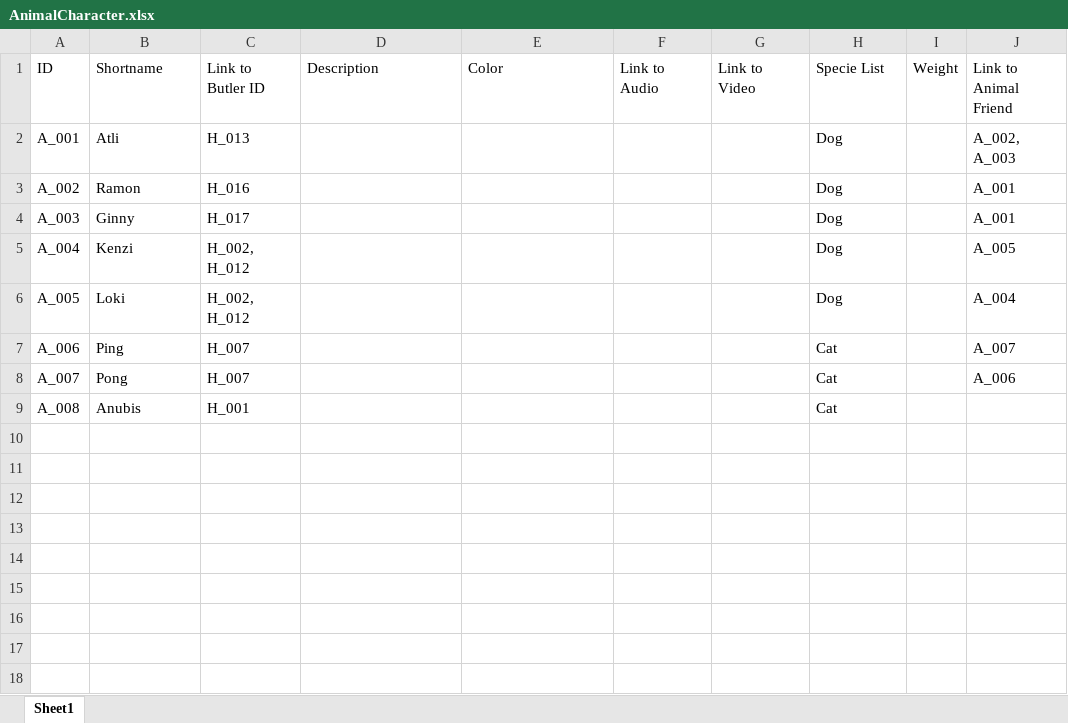
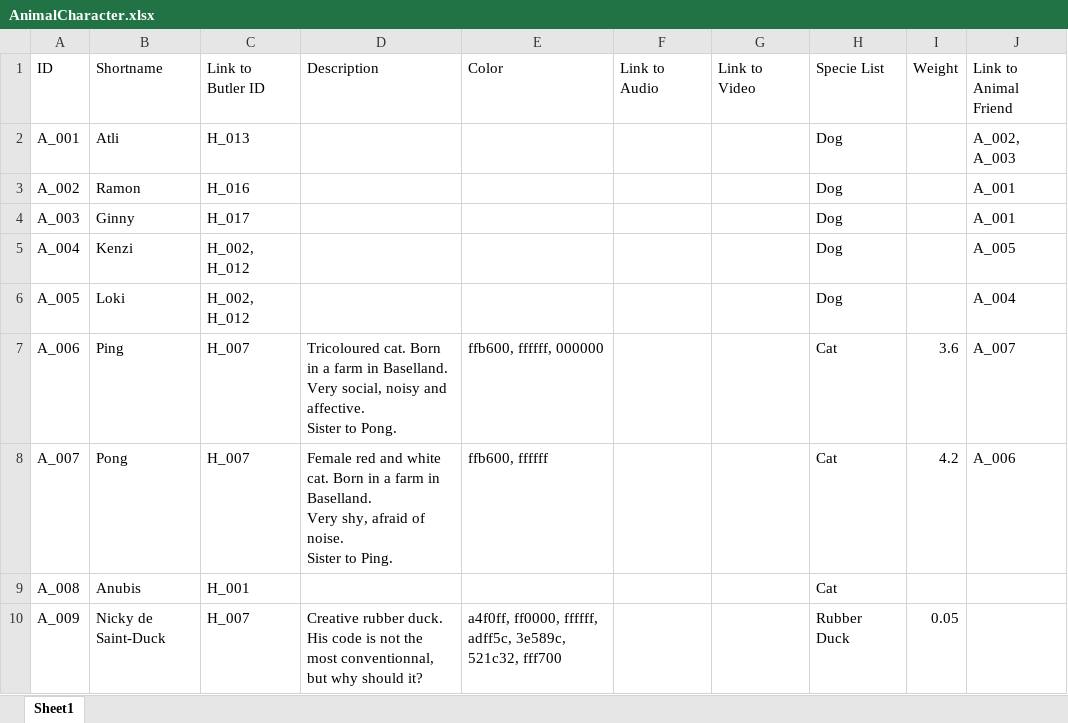
Before and after one commit to dasch-swiss/daschland-scripts, an Excel workbook: data/Spreadsheet_Data/AnimalCharacter.xlsx, sheet Sheet1, drawn as a sheet; values as stored, in another font and other column widths than the file's, no borders; ↵ is a line break in a cell; the diff names each change by its address in the sheet, - before the commit and + after, or states it on an @@ line.

```diff
--- a/data/Spreadsheet_Data/AnimalCharacter.xlsx (sheet Sheet1)
+++ b/data/Spreadsheet_Data/AnimalCharacter.xlsx (sheet Sheet1)
-D7 (Description): (empty)
+D7 (Description): Tricoloured cat. Born in a farm in Baselland. ↵ Very social, noisy and affective. ↵ Sister to Pong.
-E7 (Color): (empty)
+E7 (Color): ffb600, ffffff, 000000
-I7 (Weight): (empty)
+I7 (Weight): 3.6
-D8 (Description): (empty)
+D8 (Description): Female red and white cat. Born in a farm in Baselland. ↵ Very shy, afraid of noise. ↵ Sister to Ping.
-E8 (Color): (empty)
+E8 (Color): ffb600, ffffff
-I8 (Weight): (empty)
+I8 (Weight): 4.2
+row 10: A_009 | Nicky de Saint-Duck | H_007 | Creative rubber duck. ↵ His code is not the most conventionnal, but why should it? | a4f0ff, ff0000, ffffff, adff5c, 3e589c, 521c32, fff700 |  |  | Rubber Duck | 0.05
```
Also changed, not shown: data/Spreadsheet_Data/ImagesHuman.xlsx, data/Spreadsheet_Data/Location.xlsx, 36 other files.
